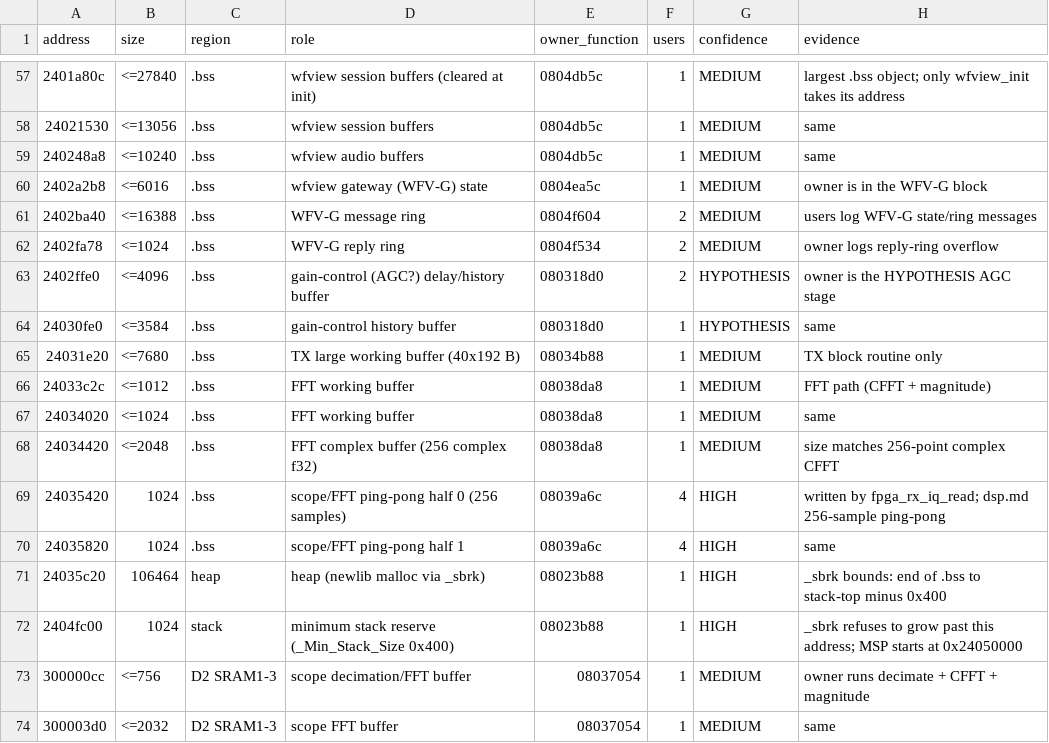
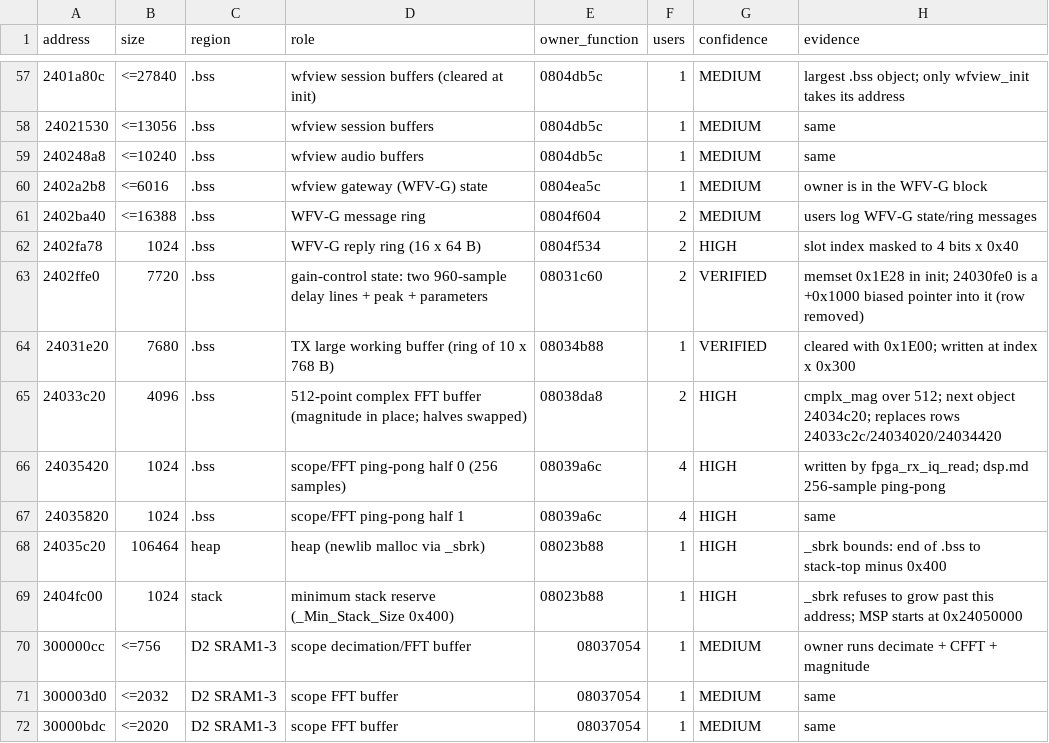
Before and after one commit to fventuri/g7250-base, a CSV file: main_unit/analysis/memory/ram_objects.csv, drawn as a sheet; only a part is shown, gaps mark what is left out; the shorter side is filled out with more unchanged rows; the diff covers the shown part only.

```diff
--- a/main_unit/analysis/memory/ram_objects.csv
+++ b/main_unit/analysis/memory/ram_objects.csv
@@ -61,9 +61,6 @@ address,size,region,role,owner_function,users,confidence,evidence
 2402ba40,<=16388,.bss,WFV-G message ring,0804f604,2,MEDIUM,users log WFV-G state/ring messages
-2402fa78,<=1024,.bss,WFV-G reply ring,0804f534,2,MEDIUM,owner logs reply-ring overflow
-2402ffe0,<=4096,.bss,gain-control (AGC?) delay/history buffer,080318d0,2,HYPOTHESIS,owner is the HYPOTHESIS AGC stage
-24030fe0,<=3584,.bss,gain-control history buffer,080318d0,1,HYPOTHESIS,same
-24031e20,<=7680,.bss,TX large working buffer (40x192 B),08034b88,1,MEDIUM,TX block routine only
-24033c2c,<=1012,.bss,FFT working buffer,08038da8,1,MEDIUM,FFT path (CFFT + magnitude)
-24034020,<=1024,.bss,FFT working buffer,08038da8,1,MEDIUM,same
-24034420,<=2048,.bss,FFT complex buffer (256 complex f32),08038da8,1,MEDIUM,size matches 256-point complex CFFT
+2402fa78,1024,.bss,WFV-G reply ring (16 x 64 B),0804f534,2,HIGH,slot index masked to 4 bits x 0x40
+2402ffe0,7720,.bss,gain-control state: two 960-sample delay lines + peak + parameters,08031c60,2,VERIFIED,memset 0x1E28 in init; 24030fe0 is a +0x1000 biased pointer into it (row removed)
+24031e20,7680,.bss,TX large working buffer (ring of 10 x 768 B),08034b88,1,VERIFIED,cleared with 0x1E00; written at index x 0x300
+24033c20,4096,.bss,512-point complex FFT buffer (magnitude in place; halves swapped),08038da8,2,HIGH,cmplx_mag over 512; next object 24034c20; replaces rows 24033c2c/24034020/24034420
 24035420,1024,.bss,scope/FFT ping-pong half 0 (256 samples),08039a6c,4,HIGH,written by fpga_rx_iq_read; dsp.md 256-sample ping-pong
```
Also changed, not shown: 5 added rows, 5 removed rows and 54 edited cells elsewhere in this file, control_unit/analysis/memory/ram_objects.csv, 1 other file.
